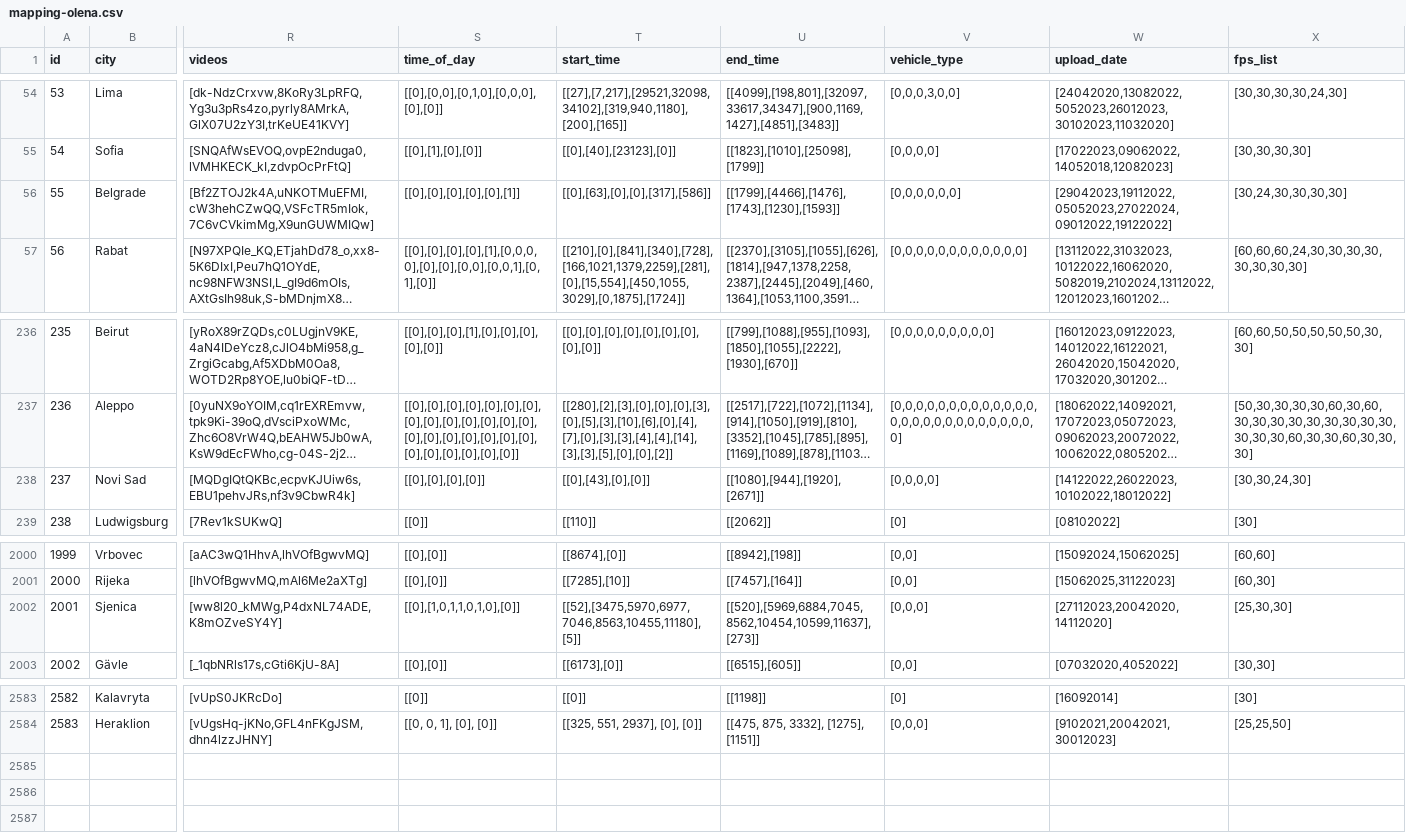
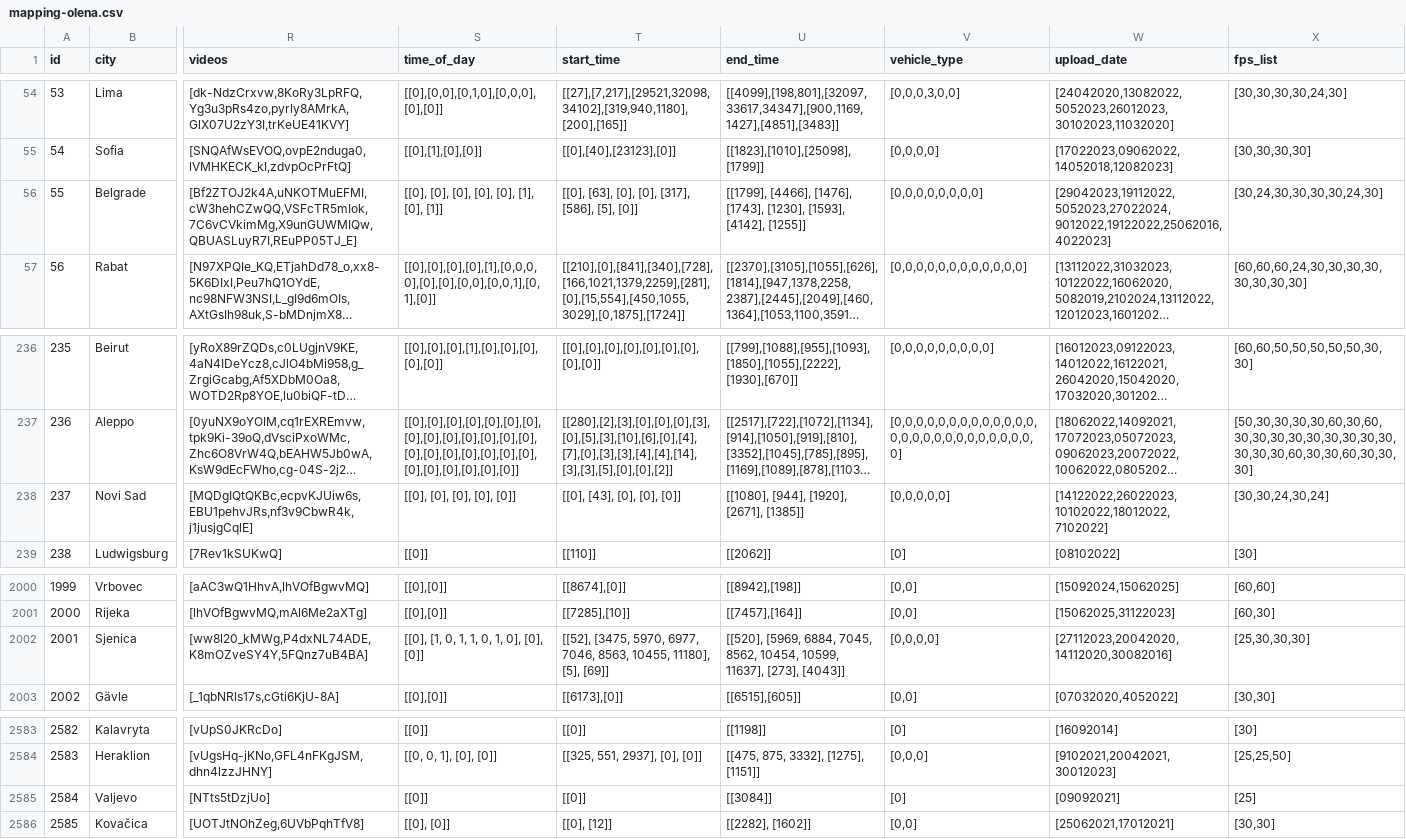
Before and after one commit to Shaadalam9/pedestrians-in-youtube, a CSV file: mapping-olena.csv, drawn as a sheet; only a part is shown, gaps mark what is left out; long unchanged cells end in …; rows hold the shown columns only; the diff covers the shown part only; the diff names each change by its address in the sheet, - before the commit and + after, or states it on an @@ line.

Commit message:
Update mapping-olena.csv

```diff
--- a/mapping-olena.csv
+++ b/mapping-olena.csv
-R56 (videos): [Bf2ZTOJ2k4A,uNKOTMuEFMI,cW3hehCZwQQ,VSFcTR5mIok,7C6vCVkimMg,X9unGUWMIQw]
+R56 (videos): [Bf2ZTOJ2k4A,uNKOTMuEFMI,cW3hehCZwQQ,VSFcTR5mIok,7C6vCVkimMg,X9unGUWMIQw,QBUASLuyR7I,REuPP05TJ_E]
-S56 (time_of_day): [[0],[0],[0],[0],[0],[1]]
+S56 (time_of_day): [[0], [0], [0], [0], [0], [1], [0], [1]]
-T56 (start_time): [[0],[63],[0],[0],[317],[586]]
+T56 (start_time): [[0], [63], [0], [0], [317], [586], [5], [0]]
-U56 (end_time): [[1799],[4466],[1476],[1743],[1230],[1593]]
+U56 (end_time): [[1799], [4466], [1476], [1743], [1230], [1593], [4142], [1255]]
-V56 (vehicle_type): [0,0,0,0,0,0]
+V56 (vehicle_type): [0,0,0,0,0,0,0,0]
-W56 (upload_date): [29042023,19112022,05052023,27022024,09012022,19122022]
+W56 (upload_date): [29042023,19112022,5052023,27022024,9012022,19122022,25062016,4022023]
-X56 (fps_list): [30,24,30,30,30,30]
+X56 (fps_list): [30,24,30,30,30,30,24,30]
-R238 (videos): [MQDgIQtQKBc,ecpvKJUiw6s,EBU1pehvJRs,nf3v9CbwR4k]
+R238 (videos): [MQDgIQtQKBc,ecpvKJUiw6s,EBU1pehvJRs,nf3v9CbwR4k,j1jusjgCqlE]
-S238 (time_of_day): [[0],[0],[0],[0]]
+S238 (time_of_day): [[0], [0], [0], [0], [0]]
-T238 (start_time): [[0],[43],[0],[0]]
+T238 (start_time): [[0], [43], [0], [0], [0]]
-U238 (end_time): [[1080],[944],[1920],[2671]]
+U238 (end_time): [[1080], [944], [1920], [2671], [1385]]
-V238 (vehicle_type): [0,0,0,0]
+V238 (vehicle_type): [0,0,0,0,0]
-W238 (upload_date): [14122022,26022023,10102022,18012022]
+W238 (upload_date): [14122022,26022023,10102022,18012022,7102022]
-X238 (fps_list): [30,30,24,30]
+X238 (fps_list): [30,30,24,30,24]
-R2002 (videos): [ww8l20_kMWg,P4dxNL74ADE,K8mOZveSY4Y]
+R2002 (videos): [ww8l20_kMWg,P4dxNL74ADE,K8mOZveSY4Y,5FQnz7uB4BA]
-S2002 (time_of_day): [[0],[1,0,1,1,0,1,0],[0]]
+S2002 (time_of_day): [[0], [1, 0, 1, 1, 0, 1, 0], [0], [0]]
-T2002 (start_time): [[52],[3475,5970,6977,7046,8563,10455,11180],[5]]
+T2002 (start_time): [[52], [3475, 5970, 6977, 7046, 8563, 10455, 11180], [5], [69]]
-U2002 (end_time): [[520],[5969,6884,7045,8562,10454,10599,11637],[273]]
+U2002 (end_time): [[520], [5969, 6884, 7045, 8562, 10454, 10599, 11637], [273], [4043]]
-V2002 (vehicle_type): [0,0,0]
+V2002 (vehicle_type): [0,0,0,0]
-W2002 (upload_date): [27112023,20042020,14112020]
+W2002 (upload_date): [27112023,20042020,14112020,30082016]
-X2002 (fps_list): [25,30,30]
+X2002 (fps_list): [25,30,30,30]
+row 2585: 2584 | Valjevo | [NTts5tDzjUo] | [[0]] | [[0]] | [[3084]] | [0] | [09092021] | [25]
+row 2586: 2585 | Kovačica | [UOTJtNOhZeg,6UVbPqhTfV8] | [[0], [0]] | [[0], [12]] | [[2282], [1602]] | [0,0] | [25062021,17012021] | [30,30]
```
Also changed, not shown: 3 edited cells elsewhere in this file.
